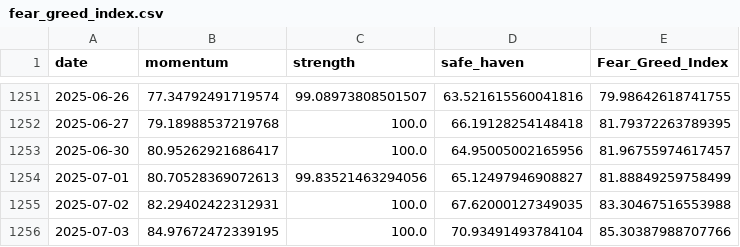
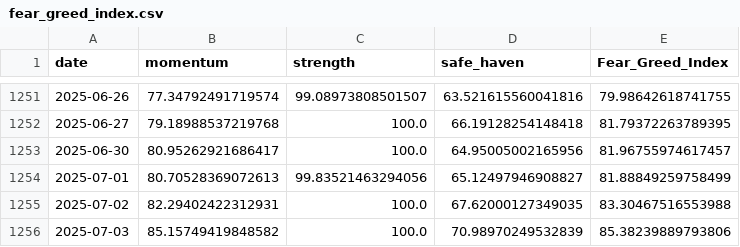
Before and after one commit to callagano/MarketMelodrama, a CSV file: src/scripts/fear_greed_index.csv, drawn as a sheet; only a part is shown, gaps mark what is left out.

```diff
--- a/src/scripts/fear_greed_index.csv
+++ b/src/scripts/fear_greed_index.csv
@@ -1255,2 +1255,2 @@ date,momentum,strength,safe_haven,Fear_Greed_Index
 2025-07-02,82.29402422312931,100.0,67.62000127349035,83.30467516553988
-2025-07-03,84.97672472339195,100.0,70.93491493784104,85.30387988707766
+2025-07-03,85.15749419848582,100.0,70.98970249532839,85.38239889793806
```
